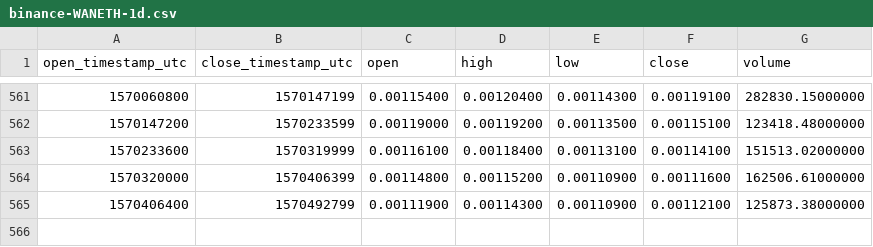
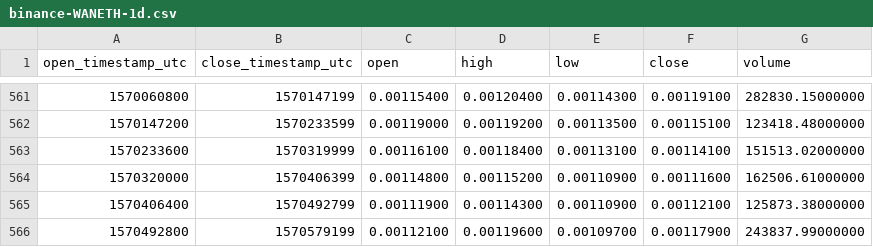
Before and after one commit to cryptobigbro/binance-WANETH, a CSV file: binance-WANETH-1d.csv, drawn as a sheet; only a part is shown, gaps mark what is left out.

Commit message:
Update OHLCV data.

```diff
--- a/binance-WANETH-1d.csv
+++ b/binance-WANETH-1d.csv
@@ -565 +565,2 @@ open_timestamp_utc,close_timestamp_utc,open,high,low,close,volume
 1570406400,1570492799,0.00111900,0.00114300,0.00110900,0.00112100,125873.38000000
+1570492800,1570579199,0.00112100,0.00119600,0.00109700,0.00117900,243837.99000000
```
Also changed, not shown: 1 other file.
